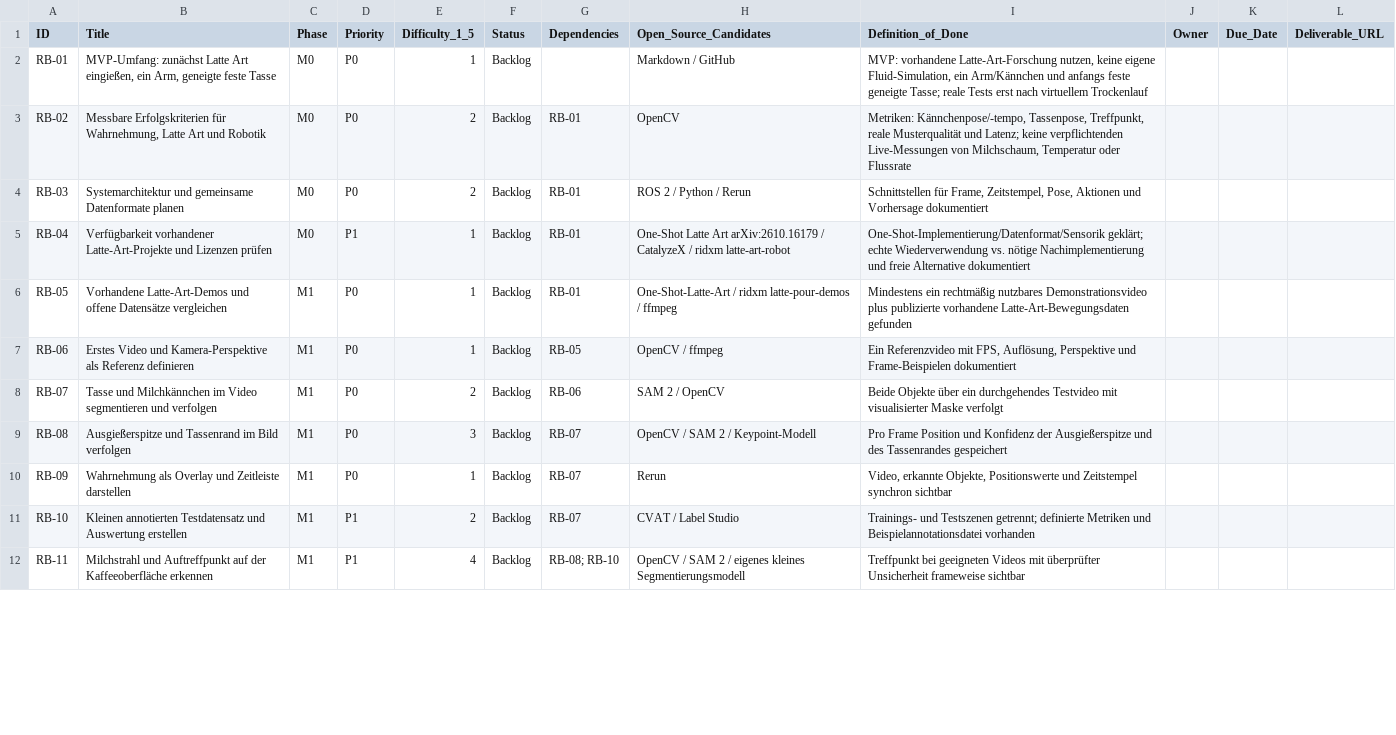
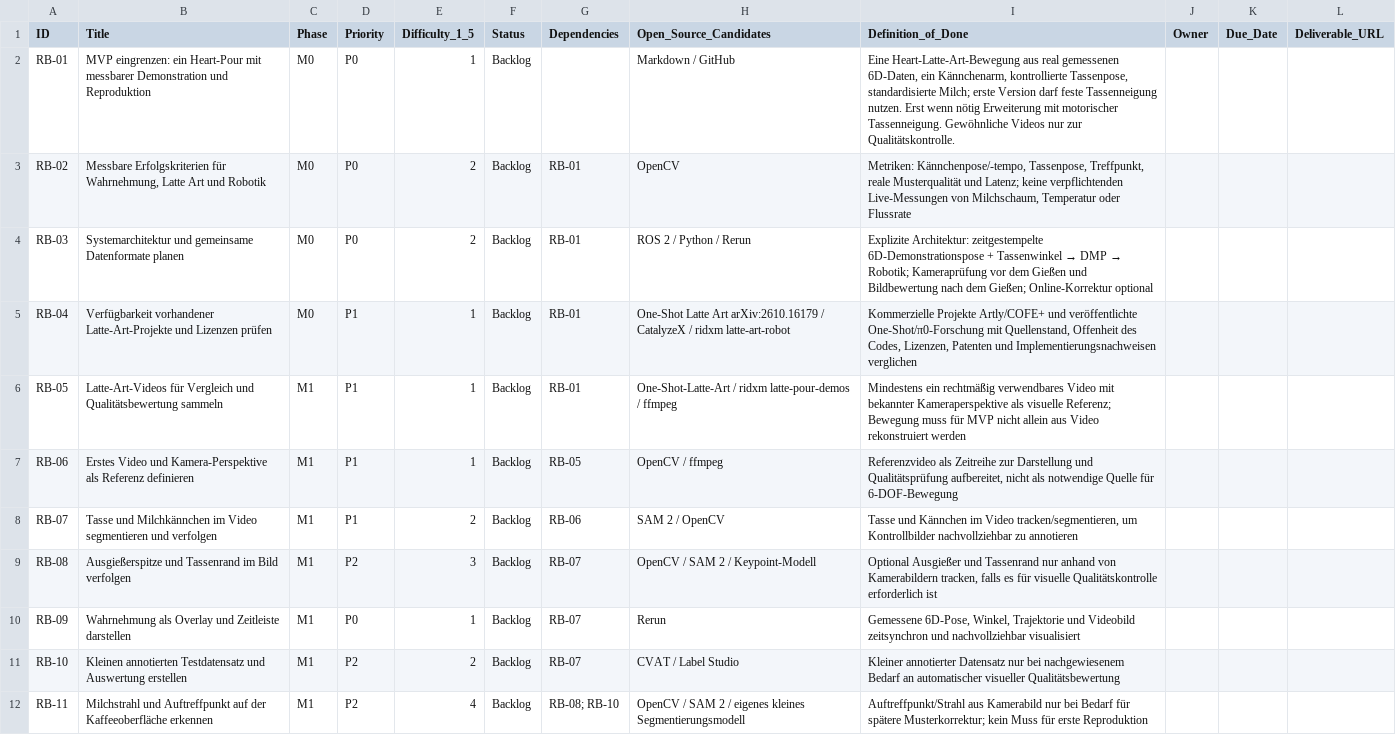
Before and after one commit to Coffee-Tobi/robocasa, a CSV file: barista_tests/project_management/ROBOBARISTA_BACKLOG.csv, drawn as a sheet; only a part is shown; the diff covers the shown part only.

Commit message:
Prioritize 6D tracked demonstration and replay; phase open-loop skill before optional VLA/video learning and cup servo

```diff
--- a/barista_tests/project_management/ROBOBARISTA_BACKLOG.csv
+++ b/barista_tests/project_management/ROBOBARISTA_BACKLOG.csv
@@ -1,12 +1,12 @@
 ID,Title,Phase,Priority,Difficulty_1_5,Status,Dependencies,Open_Source_Candidates,Definition_of_Done,Owner,Due_Date,Deliverable_URL
-RB-01,"MVP-Umfang: zunächst Latte Art eingießen, ein Arm, geneigte feste Tasse",M0,P0,1,Backlog,,Markdown / GitHub,"MVP: vorhandene Latte-Art-Forschung nutzen, keine eigene Fluid-Simulation, ein Arm/Kännchen und anfangs feste geneigte Tasse; reale Tests erst nach virtuellem Trockenlauf",,,
+RB-01,MVP eingrenzen: ein Heart-Pour mit messbarer Demonstration und Reproduktion,M0,P0,1,Backlog,,Markdown / GitHub,"Eine Heart-Latte-Art-Bewegung aus real gemessenen 6D-Daten, ein Kännchenarm, kontrollierte Tassenpose, standardisierte Milch; erste Version darf feste Tassenneigung nutzen. Erst wenn nötig Erweiterung mit motorischer Tassenneigung. Gewöhnliche Videos nur zur Qualitätskontrolle.",,,
 RB-02,"Messbare Erfolgskriterien für Wahrnehmung, Latte Art und Robotik",M0,P0,2,Backlog,RB-01,OpenCV,"Metriken: Kännchenpose/-tempo, Tassenpose, Treffpunkt, reale Musterqualität und Latenz; keine verpflichtenden Live-Messungen von Milchschaum, Temperatur oder Flussrate",,,
-RB-03,Systemarchitektur und gemeinsame Datenformate planen,M0,P0,2,Backlog,RB-01,ROS 2 / Python / Rerun,"Schnittstellen für Frame, Zeitstempel, Pose, Aktionen und Vorhersage dokumentiert",,,
-RB-04,Verfügbarkeit vorhandener Latte-Art-Projekte und Lizenzen prüfen,M0,P1,1,Backlog,RB-01,One-Shot Latte Art arXiv:2610.16179 / CatalyzeX / ridxm latte-art-robot,One-Shot-Implementierung/Datenformat/Sensorik geklärt; echte Wiederverwendung vs. nötige Nachimplementierung und freie Alternative dokumentiert,,,
-RB-05,Vorhandene Latte-Art-Demos und offene Datensätze vergleichen,M1,P0,1,Backlog,RB-01,One-Shot-Latte-Art / ridxm latte-pour-demos / ffmpeg,Mindestens ein rechtmäßig nutzbares Demonstrationsvideo plus publizierte vorhandene Latte-Art-Bewegungsdaten gefunden,,,
-RB-06,Erstes Video und Kamera-Perspektive als Referenz definieren,M1,P0,1,Backlog,RB-05,OpenCV / ffmpeg,"Ein Referenzvideo mit FPS, Auflösung, Perspektive und Frame-Beispielen dokumentiert",,,
-RB-07,Tasse und Milchkännchen im Video segmentieren und verfolgen,M1,P0,2,Backlog,RB-06,SAM 2 / OpenCV,Beide Objekte über ein durchgehendes Testvideo mit visualisierter Maske verfolgt,,,
-RB-08,Ausgießerspitze und Tassenrand im Bild verfolgen,M1,P0,3,Backlog,RB-07,OpenCV / SAM 2 / Keypoint-Modell,Pro Frame Position und Konfidenz der Ausgießerspitze und des Tassenrandes gespeichert,,,
-RB-09,Wahrnehmung als Overlay und Zeitleiste darstellen,M1,P0,1,Backlog,RB-07,Rerun,"Video, erkannte Objekte, Positionswerte und Zeitstempel synchron sichtbar",,,
-RB-10,Kleinen annotierten Testdatensatz und Auswertung erstellen,M1,P1,2,Backlog,RB-07,CVAT / Label Studio,Trainings- und Testszenen getrennt; definierte Metriken und Beispielannotationsdatei vorhanden,,,
-RB-11,Milchstrahl und Auftreffpunkt auf der Kaffeeoberfläche erkennen,M1,P1,4,Backlog,RB-08; RB-10,OpenCV / SAM 2 / eigenes kleines Segmentierungsmodell,Treffpunkt bei geeigneten Videos mit überprüfter Unsicherheit frameweise sichtbar,,,
+RB-03,Systemarchitektur und gemeinsame Datenformate planen,M0,P0,2,Backlog,RB-01,ROS 2 / Python / Rerun,Explizite Architektur: zeitgestempelte 6D-Demonstrationspose + Tassenwinkel → DMP → Robotik; Kameraprüfung vor dem Gießen und Bildbewertung nach dem Gießen; Online-Korrektur optional,,,
+RB-04,Verfügbarkeit vorhandener Latte-Art-Projekte und Lizenzen prüfen,M0,P1,1,Backlog,RB-01,One-Shot Latte Art arXiv:2610.16179 / CatalyzeX / ridxm latte-art-robot,"Kommerzielle Projekte Artly/COFE+ und veröffentlichte One-Shot/π0-Forschung mit Quellenstand, Offenheit des Codes, Lizenzen, Patenten und Implementierungsnachweisen verglichen",,,
+RB-05,Latte-Art-Videos für Vergleich und Qualitätsbewertung sammeln,M1,P1,1,Backlog,RB-01,One-Shot-Latte-Art / ridxm latte-pour-demos / ffmpeg,Mindestens ein rechtmäßig verwendbares Video mit bekannter Kameraperspektive als visuelle Referenz; Bewegung muss für MVP nicht allein aus Video rekonstruiert werden,,,
+RB-06,Erstes Video und Kamera-Perspektive als Referenz definieren,M1,P1,1,Backlog,RB-05,OpenCV / ffmpeg,"Referenzvideo als Zeitreihe zur Darstellung und Qualitätsprüfung aufbereitet, nicht als notwendige Quelle für 6-DOF-Bewegung",,,
+RB-07,Tasse und Milchkännchen im Video segmentieren und verfolgen,M1,P1,2,Backlog,RB-06,SAM 2 / OpenCV,"Tasse und Kännchen im Video tracken/segmentieren, um Kontrollbilder nachvollziehbar zu annotieren",,,
+RB-08,Ausgießerspitze und Tassenrand im Bild verfolgen,M1,P2,3,Backlog,RB-07,OpenCV / SAM 2 / Keypoint-Modell,"Optional Ausgießer und Tassenrand nur anhand von Kamerabildern tracken, falls es für visuelle Qualitätskontrolle erforderlich ist",,,
+RB-09,Wahrnehmung als Overlay und Zeitleiste darstellen,M1,P0,1,Backlog,RB-07,Rerun,"Gemessene 6D-Pose, Winkel, Trajektorie und Videobild zeitsynchron und nachvollziehbar visualisiert",,,
+RB-10,Kleinen annotierten Testdatensatz und Auswertung erstellen,M1,P2,2,Backlog,RB-07,CVAT / Label Studio,Kleiner annotierter Datensatz nur bei nachgewiesenem Bedarf an automatischer visueller Qualitätsbewertung,,,
+RB-11,Milchstrahl und Auftreffpunkt auf der Kaffeeoberfläche erkennen,M1,P2,4,Backlog,RB-08; RB-10,OpenCV / SAM 2 / eigenes kleines Segmentierungsmodell,Auftreffpunkt/Strahl aus Kamerabild nur bei Bedarf für spätere Musterkorrektur; kein Muss für erste Reproduktion,,,
```
Also changed, not shown: 4 added rows and 34 edited cells elsewhere in this file.
